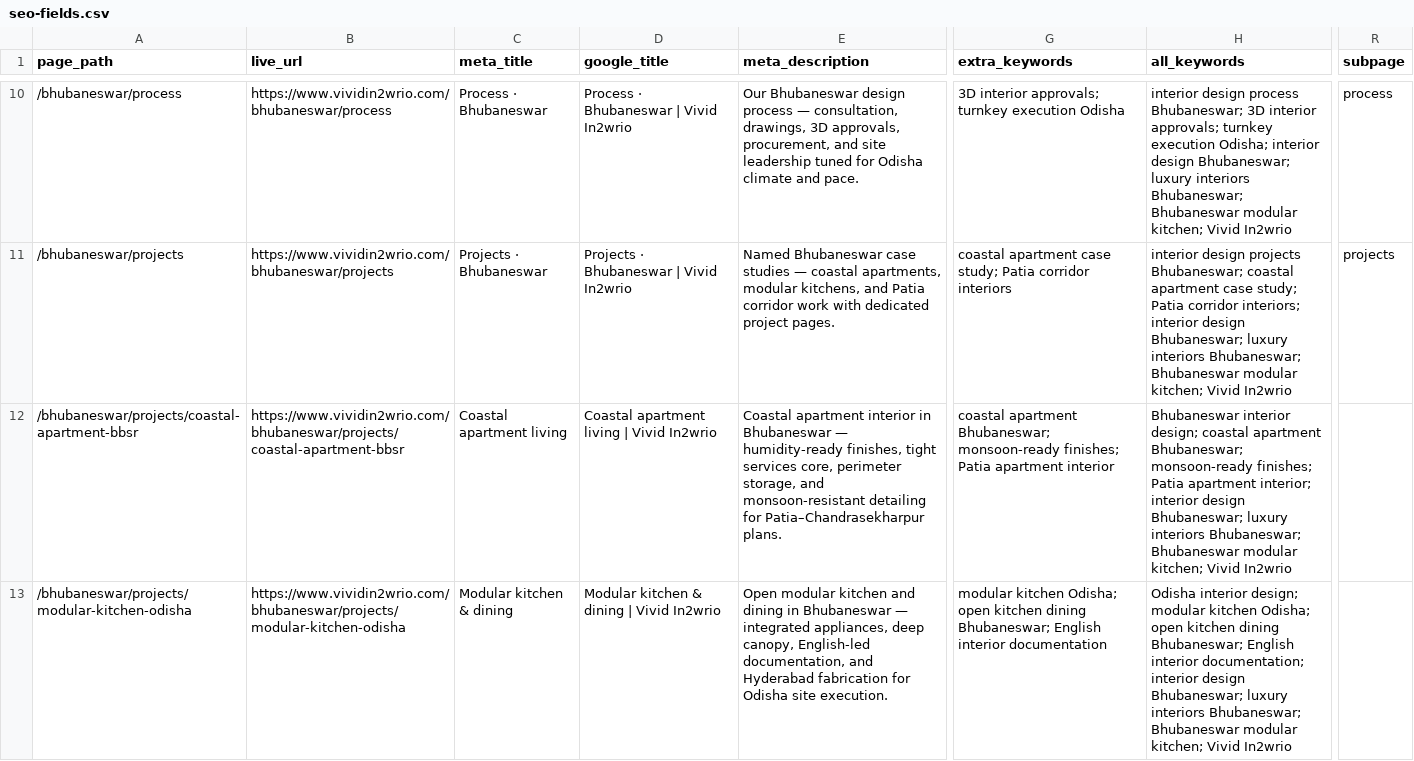
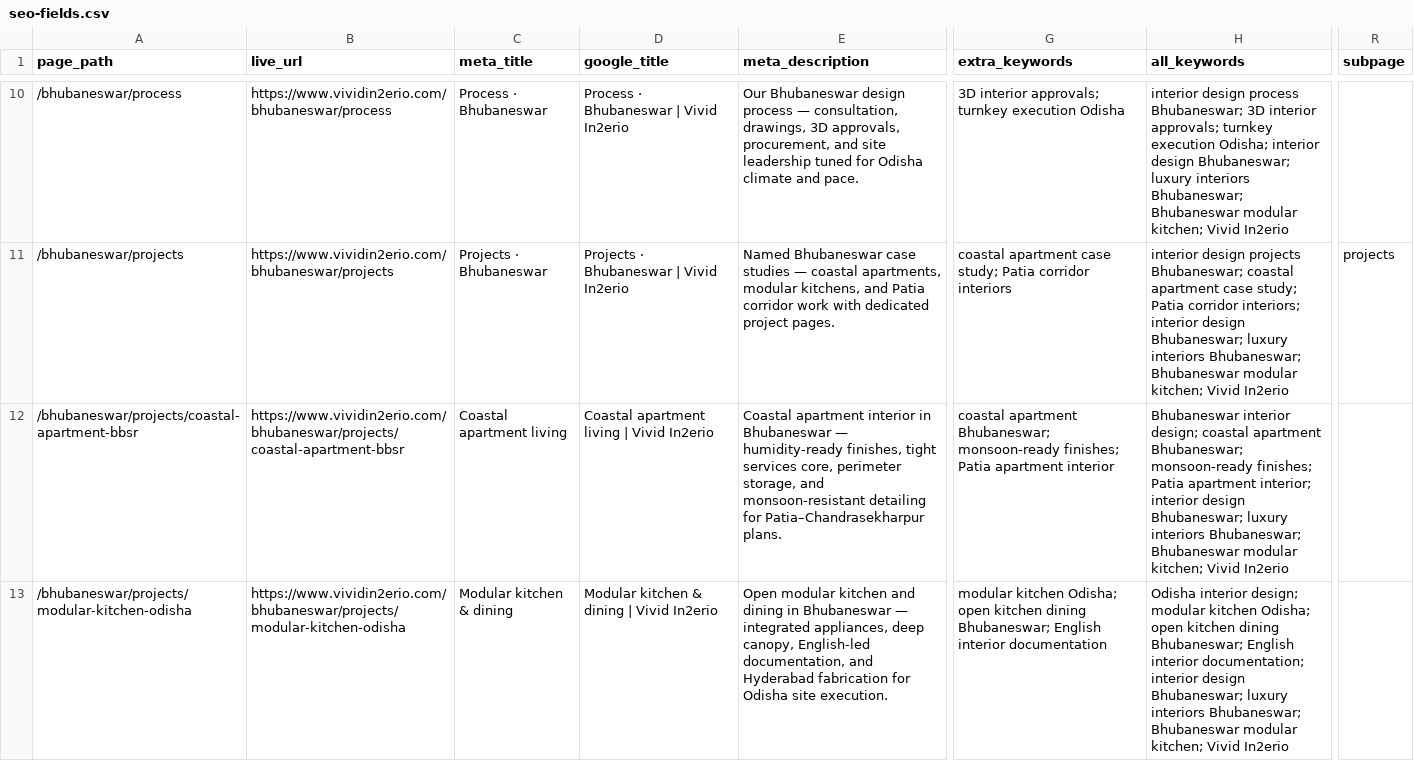
Before and after one commit to infojobpool/premium-modular-studio, a CSV file: content/seo-fields.csv, drawn as a sheet; only a part is shown, gaps mark what is left out; the diff covers the shown part only; the diff names each change by its address in the sheet, - before the commit and + after, or states it on an @@ line.

```diff
--- a/content/seo-fields.csv
+++ b/content/seo-fields.csv
-B10 (live_url): https://www.vividin2wrio.com/bhubaneswar/process
+B10 (live_url): https://www.vividin2erio.com/bhubaneswar/process
-D10 (google_title): Process · Bhubaneswar | Vivid In2wrio
+D10 (google_title): Process · Bhubaneswar | Vivid In2erio
-H10 (all_keywords): …kitchen; Vivid In2wrio
+H10 (all_keywords): …kitchen; Vivid In2erio
-R10 (subpage): process
+R10 (subpage): (empty)
-B11 (live_url): https://www.vividin2wrio.com/bhubaneswar/projects
+B11 (live_url): https://www.vividin2erio.com/bhubaneswar/projects
-D11 (google_title): Projects · Bhubaneswar | Vivid In2wrio
+D11 (google_title): Projects · Bhubaneswar | Vivid In2erio
-H11 (all_keywords): …kitchen; Vivid In2wrio
+H11 (all_keywords): …kitchen; Vivid In2erio
-B12 (live_url): https://www.vividin2wrio.com/bhubaneswar/projects/coastal-apartment-bbsr
+B12 (live_url): https://www.vividin2erio.com/bhubaneswar/projects/coastal-apartment-bbsr
-D12 (google_title): Coastal apartment living | Vivid In2wrio
+D12 (google_title): Coastal apartment living | Vivid In2erio
-H12 (all_keywords): …kitchen; Vivid In2wrio
+H12 (all_keywords): …kitchen; Vivid In2erio
-B13 (live_url): https://www.vividin2wrio.com/bhubaneswar/projects/modular-kitchen-odisha
+B13 (live_url): https://www.vividin2erio.com/bhubaneswar/projects/modular-kitchen-odisha
-D13 (google_title): Modular kitchen & dining | Vivid In2wrio
+D13 (google_title): Modular kitchen & dining | Vivid In2erio
-H13 (all_keywords): …kitchen; Vivid In2wrio
+H13 (all_keywords): …kitchen; Vivid In2erio
```
Also changed, not shown: 107 edited cells elsewhere in this file, 46 other files.
